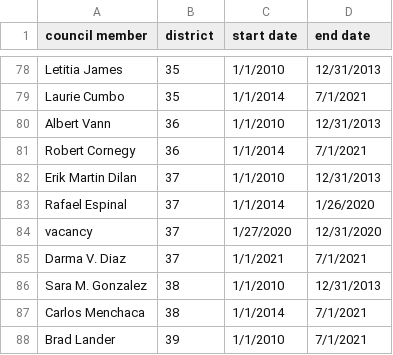
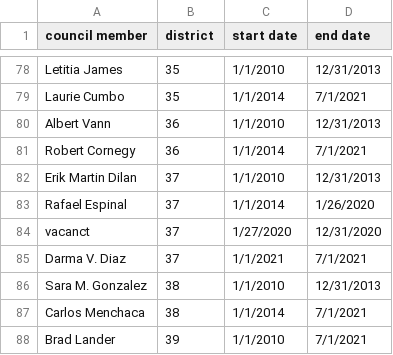
Before and after one commit to mspp-data-studio-2021/Pence.Parker.Project, a CSV file: data/raw/city.council.database.xlsx - data.csv, drawn as a sheet; only a part is shown, gaps mark what is left out.

```diff
--- a/data/raw/city.council.database.xlsx - data.csv
+++ b/data/raw/city.council.database.xlsx - data.csv
@@ -83,3 +83,3 @@ Erik Martin Dilan,37,1/1/2010,12/31/2013
 Rafael Espinal,37,1/1/2014,1/26/2020
-vacancy,37,1/27/2020,12/31/2020
+vacanct,37,1/27/2020,12/31/2020
 Darma V. Diaz,37,1/1/2021,7/1/2021
```
Also changed, not shown: 2 other files.
